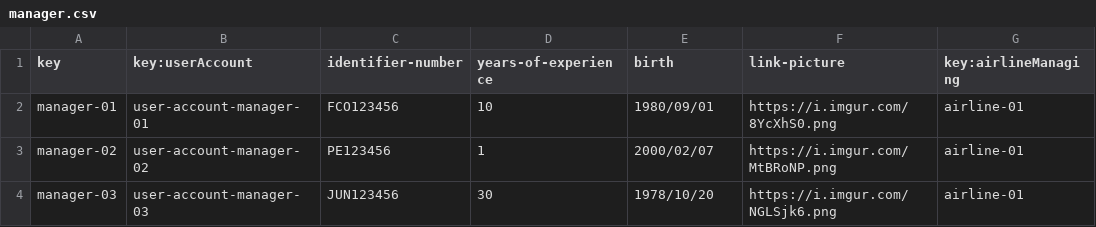
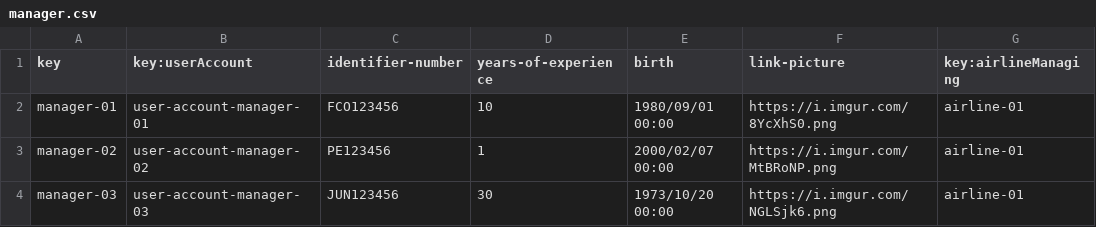
Before and after one commit to FranciscoFernandezN/Acme-ANS, a CSV file: src/main/resources/WEB-INF/data/sample/manager.csv, drawn as a sheet.

```diff
--- a/src/main/resources/WEB-INF/data/sample/manager.csv
+++ b/src/main/resources/WEB-INF/data/sample/manager.csv
@@ -1,4 +1,4 @@
 key,key:userAccount,identifier-number,years-of-experience,birth,link-picture,key:airlineManaging
-manager-01,user-account-manager-01,"FCO123456",10,1980/09/01,https://i.imgur.com/8YcXhS0.png,airline-01
-manager-02,user-account-manager-02,PE123456,1,2000/02/07,https://i.imgur.com/MtBRoNP.png,airline-01
-manager-03,user-account-manager-03,JUN123456,30,1978/10/20,https://i.imgur.com/NGLSjk6.png,airline-01
+manager-01,user-account-manager-01,FCO123456,10,1980/09/01 00:00,https://i.imgur.com/8YcXhS0.png,airline-01
+manager-02,user-account-manager-02,PE123456,1,2000/02/07 00:00,https://i.imgur.com/MtBRoNP.png,airline-01
+manager-03,user-account-manager-03,JUN123456,30,1973/10/20 00:00,https://i.imgur.com/NGLSjk6.png,airline-01
```
Also changed, not shown: 4 other files.
